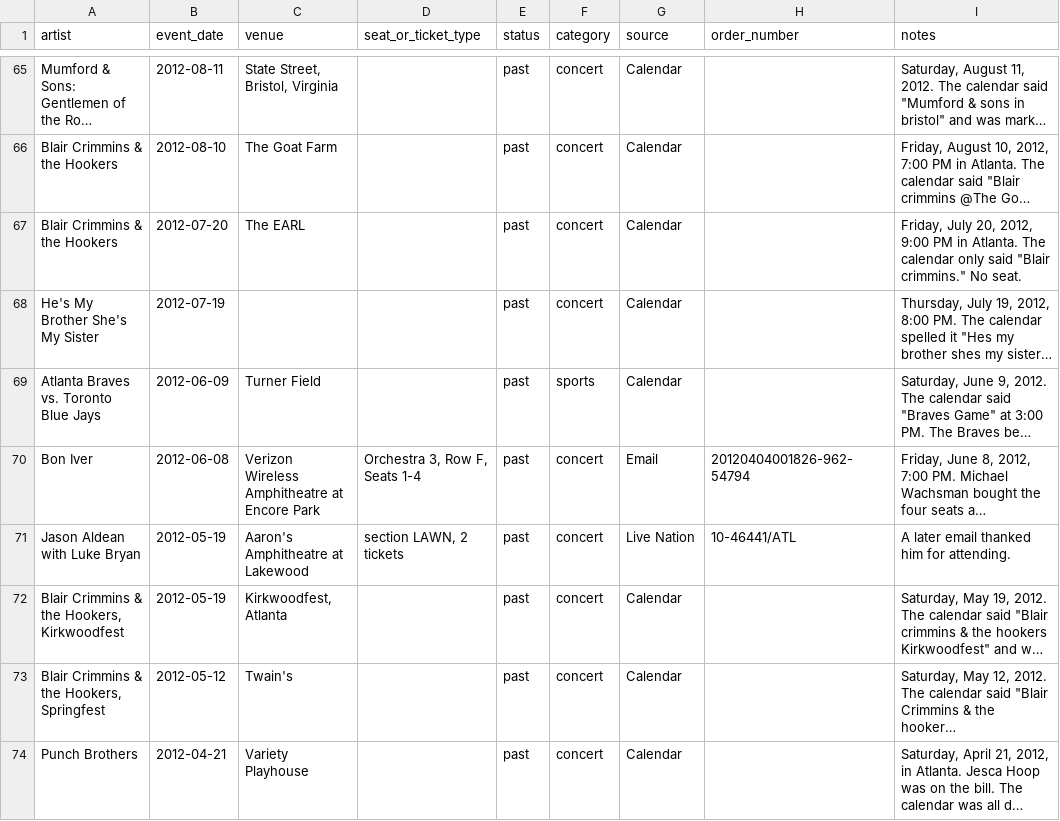
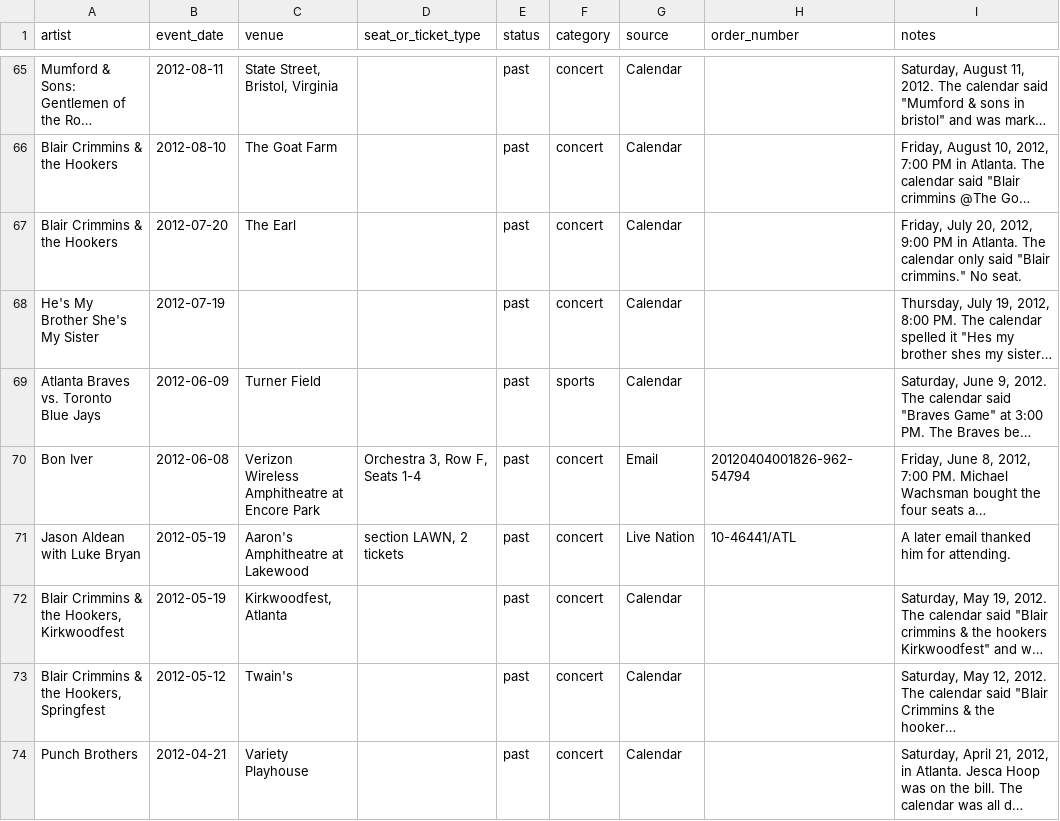
Before and after one commit to jleepatton/massive-nights, a CSV file: shows.csv, drawn as a sheet; only a part is shown, gaps mark what is left out; long unchanged cells end in …; the diff names each change by its address in the sheet, - before the commit and + after, or states it on an @@ line.

```diff
--- a/shows.csv
+++ b/shows.csv
-C67 (venue): The EARL
+C67 (venue): The Earl
```
Also changed, not shown: 1 other file.
